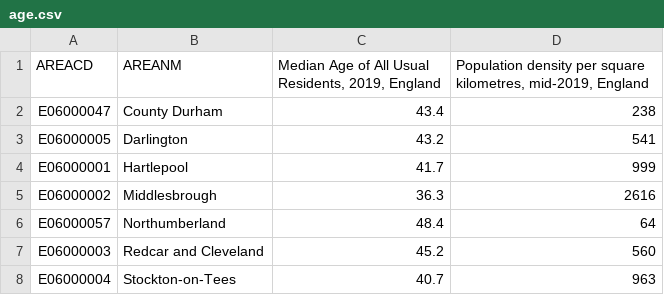
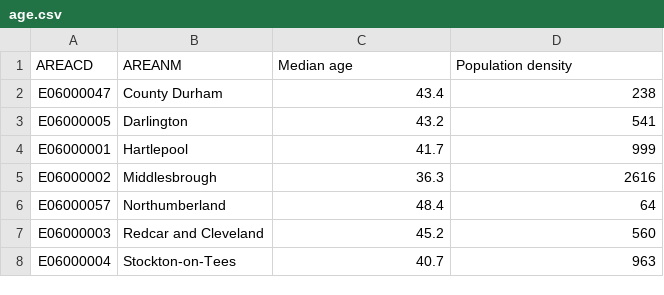
Before and after one commit to ONSvisual/beeswarm, a CSV file: population-profiles/age.csv, drawn as a sheet; only a part is shown.

```diff
--- a/population-profiles/age.csv
+++ b/population-profiles/age.csv
@@ -1,2 +1,2 @@
-AREACD,AREANM,"Median Age of All Usual Residents, 2019, England","Population density per square kilometres, mid-2019, England"
+AREACD,AREANM,"Median age","Population density"
 E06000047,County Durham,43.4,238
```
Also changed, not shown: population-profiles/employment.csv, population-profiles/ethnicity.csv, 4 other files.
